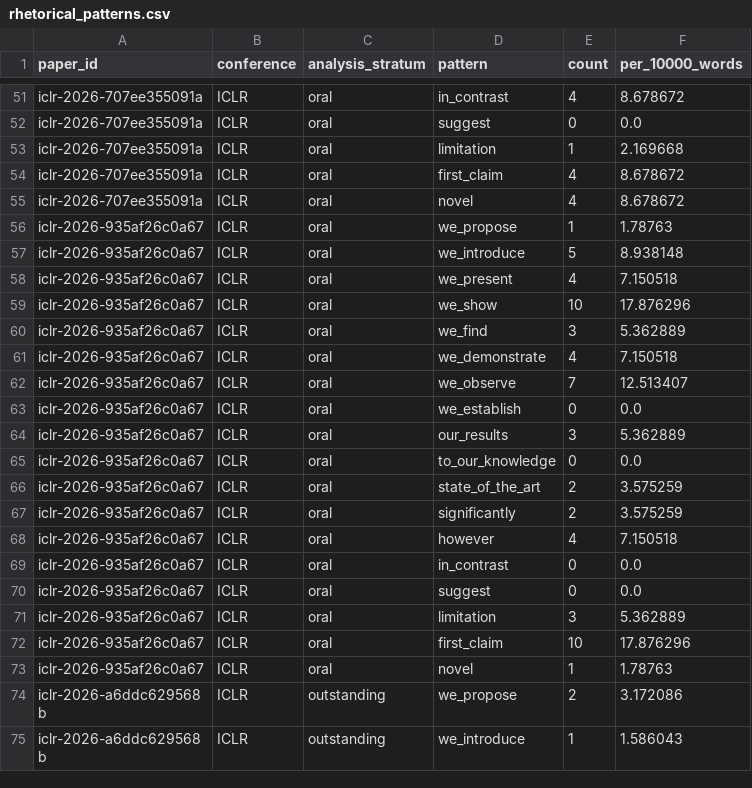
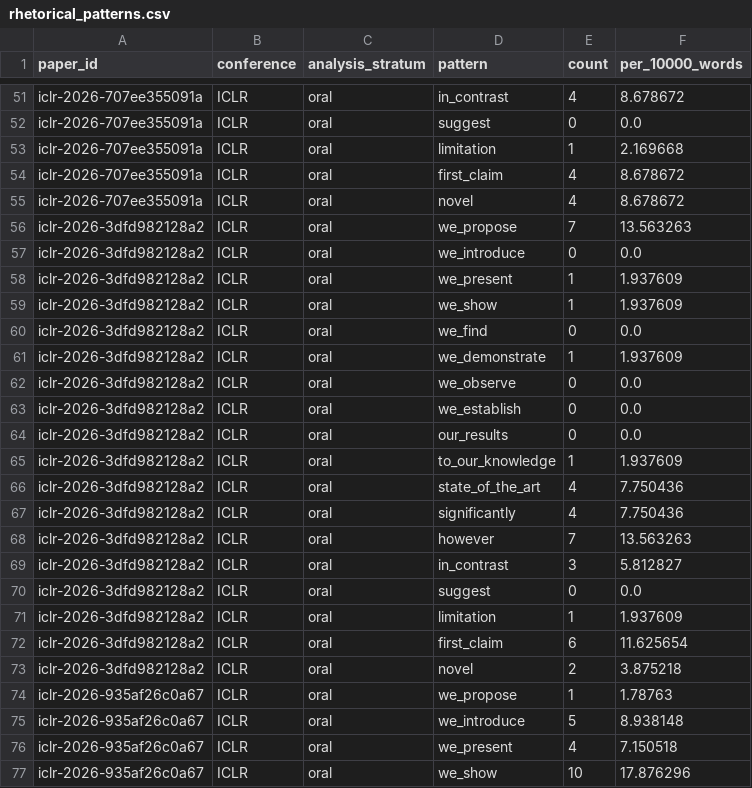
Before and after one commit to ZenAlexa/elite-ml-paper-anatomy-2026, a CSV file: reports/tables/rhetorical_patterns.csv, drawn as a sheet; only a part is shown, gaps mark what is left out; the shorter side is filled out with more unchanged rows.

```diff
--- a/reports/tables/rhetorical_patterns.csv
+++ b/reports/tables/rhetorical_patterns.csv
@@ -55,2 +55,20 @@ iclr-2026-707ee355091a,ICLR,oral,first_claim,4,8.678672
 iclr-2026-707ee355091a,ICLR,oral,novel,4,8.678672
+iclr-2026-3dfd982128a2,ICLR,oral,we_propose,7,13.563263
+iclr-2026-3dfd982128a2,ICLR,oral,we_introduce,0,0.0
+iclr-2026-3dfd982128a2,ICLR,oral,we_present,1,1.937609
+iclr-2026-3dfd982128a2,ICLR,oral,we_show,1,1.937609
+iclr-2026-3dfd982128a2,ICLR,oral,we_find,0,0.0
+iclr-2026-3dfd982128a2,ICLR,oral,we_demonstrate,1,1.937609
+iclr-2026-3dfd982128a2,ICLR,oral,we_observe,0,0.0
+iclr-2026-3dfd982128a2,ICLR,oral,we_establish,0,0.0
+iclr-2026-3dfd982128a2,ICLR,oral,our_results,0,0.0
+iclr-2026-3dfd982128a2,ICLR,oral,to_our_knowledge,1,1.937609
+iclr-2026-3dfd982128a2,ICLR,oral,state_of_the_art,4,7.750436
+iclr-2026-3dfd982128a2,ICLR,oral,significantly,4,7.750436
+iclr-2026-3dfd982128a2,ICLR,oral,however,7,13.563263
+iclr-2026-3dfd982128a2,ICLR,oral,in_contrast,3,5.812827
+iclr-2026-3dfd982128a2,ICLR,oral,suggest,0,0.0
+iclr-2026-3dfd982128a2,ICLR,oral,limitation,1,1.937609
+iclr-2026-3dfd982128a2,ICLR,oral,first_claim,6,11.625654
+iclr-2026-3dfd982128a2,ICLR,oral,novel,2,3.875218
 iclr-2026-935af26c0a67,ICLR,oral,we_propose,1,1.78763
```
Also changed, not shown: reports/tables/claim_closure.csv, reports/tables/move_inventory.csv, 14 other files.
